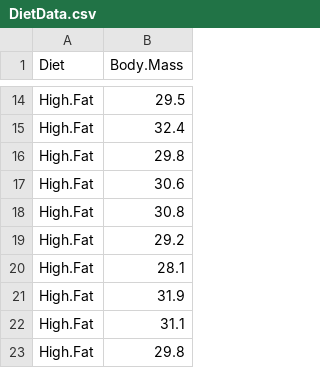
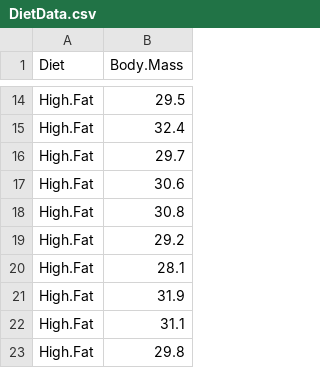
Before and after one commit to RegenMedCat/Teaching-Sample-Data, a CSV file: DietData.csv, drawn as a sheet; only a part is shown, gaps mark what is left out.

Commit message:
Update DietData.csv

```diff
--- a/DietData.csv
+++ b/DietData.csv
@@ -15,3 +15,3 @@ High.Fat,29.5
 High.Fat,32.4
-High.Fat,29.8
+High.Fat,29.7
 High.Fat,30.6
```
